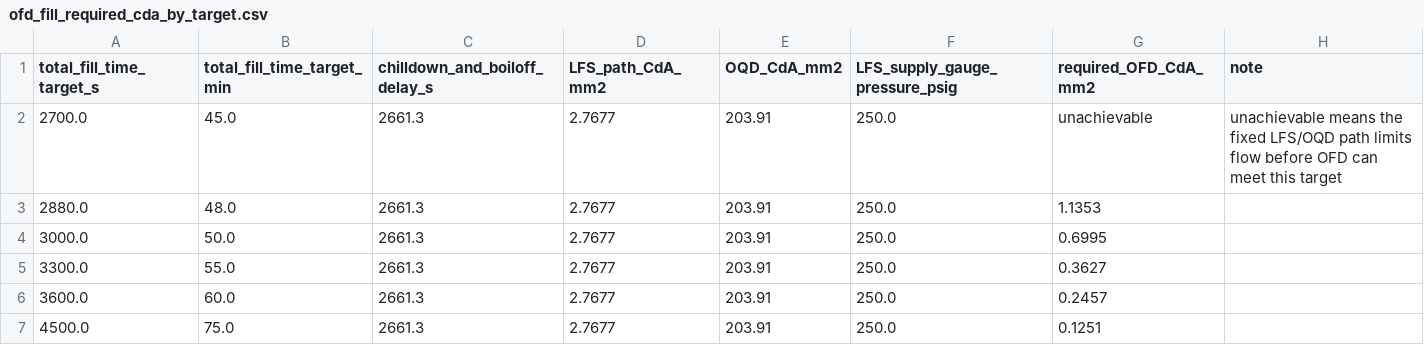
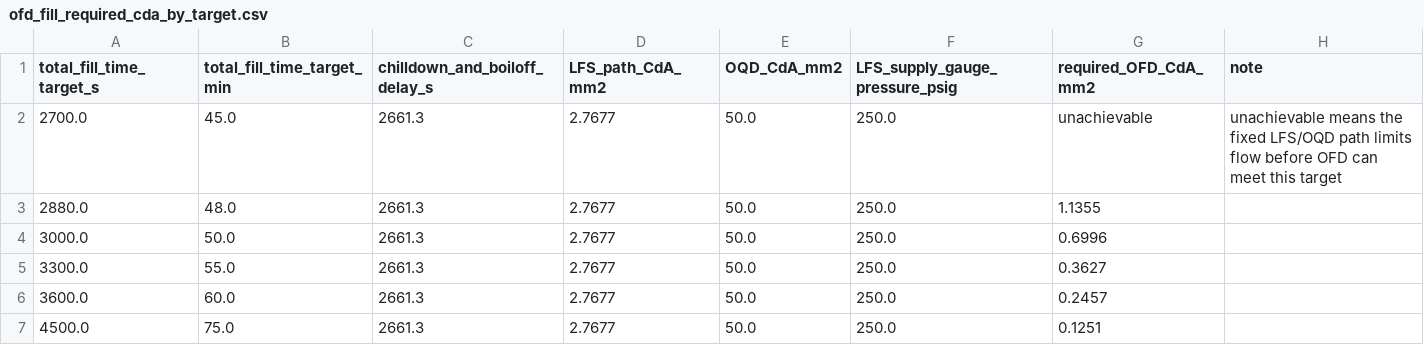
Before and after one commit to gt-space/hopper, a CSV file: sims/hopper_fullflow/isolated_sims/valve_sizing/outputs/valve_sizing_outputs/ofd_fill_required_cda_by_target.csv, drawn as a sheet.

```diff
--- a/sims/hopper_fullflow/isolated_sims/valve_sizing/outputs/valve_sizing_outputs/ofd_fill_required_cda_by_target.csv
+++ b/sims/hopper_fullflow/isolated_sims/valve_sizing/outputs/valve_sizing_outputs/ofd_fill_required_cda_by_target.csv
@@ -1,7 +1,7 @@
 total_fill_time_target_s,total_fill_time_target_min,chilldown_and_boiloff_delay_s,LFS_path_CdA_mm2,OQD_CdA_mm2,LFS_supply_gauge_pressure_psig,required_OFD_CdA_mm2,note
-2700.0,45.0,2661.3,2.7677,203.91,250.0,unachievable,unachievable means the fixed LFS/OQD path limits flow before OFD can meet this target
-2880.0,48.0,2661.3,2.7677,203.91,250.0,1.1353,
-3000.0,50.0,2661.3,2.7677,203.91,250.0,0.6995,
-3300.0,55.0,2661.3,2.7677,203.91,250.0,0.3627,
-3600.0,60.0,2661.3,2.7677,203.91,250.0,0.2457,
-4500.0,75.0,2661.3,2.7677,203.91,250.0,0.1251,
+2700.0,45.0,2661.3,2.7677,50.0,250.0,unachievable,unachievable means the fixed LFS/OQD path limits flow before OFD can meet this target
+2880.0,48.0,2661.3,2.7677,50.0,250.0,1.1355,
+3000.0,50.0,2661.3,2.7677,50.0,250.0,0.6996,
+3300.0,55.0,2661.3,2.7677,50.0,250.0,0.3627,
+3600.0,60.0,2661.3,2.7677,50.0,250.0,0.2457,
+4500.0,75.0,2661.3,2.7677,50.0,250.0,0.1251,
```
Also changed, not shown: sims/hopper_fullflow/isolated_sims/valve_sizing/outputs/valve_sizing_outputs/ofd_fill_cda_sweep.csv, sims/hopper_fullflow/isolated_sims/valve_sizing/outputs/valve_sizing_outputs/ofd_fill_history.csv, 5 other files.
